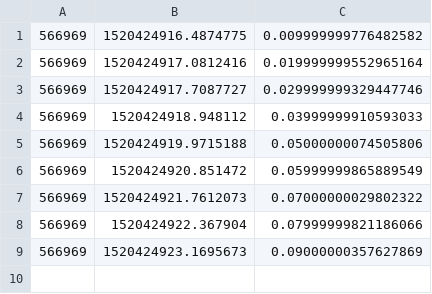
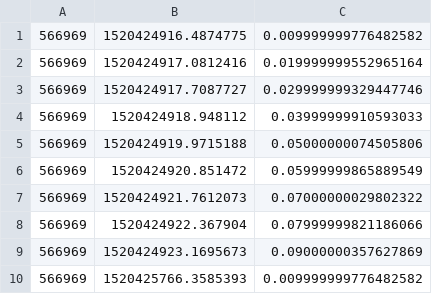
Before and after one commit to MHML2018/studious-octo-goggles, a CSV file: longhistory.csv, drawn as a sheet; the diff names each change by its address in the sheet, - before the commit and + after, or states it on an @@ line.

Commit message:
Added 13 long model and added trainign data

```diff
--- a/longhistory.csv
+++ b/longhistory.csv
+row 10: 566969 | 1520425766.3585393 | 0.009999999776482582
```
Also changed, not shown: 28 other files.
